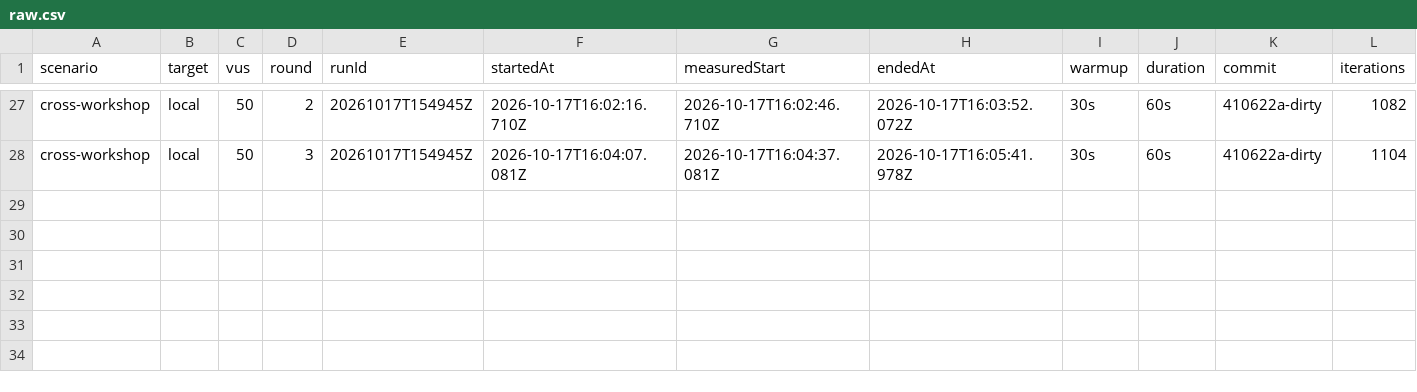
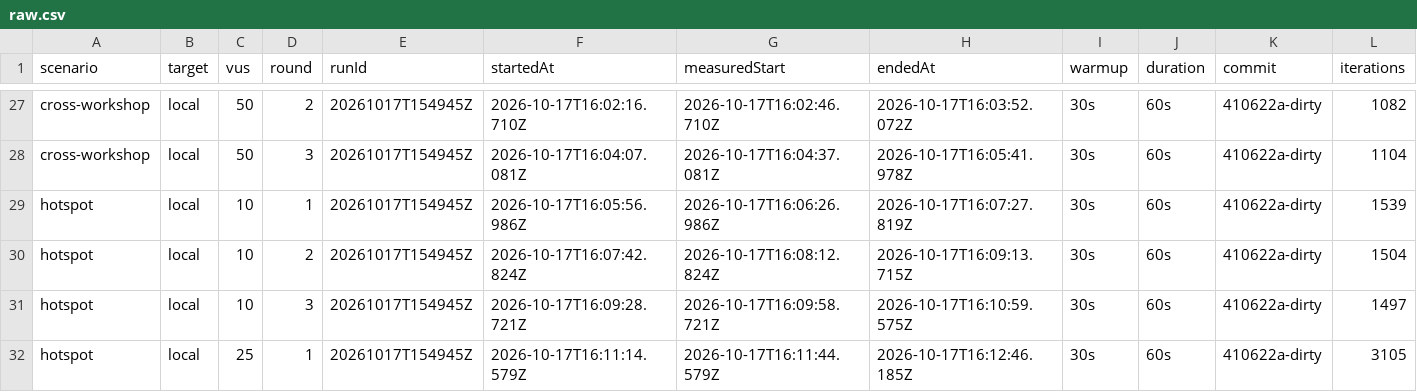
Before and after one commit to gengyuzccc-cell/Team18_CS5224_SeatRelay_Project_AY2627Sem1, a CSV file: results/loadtest/2026-10-17/raw.csv, drawn as a sheet; only a part is shown, gaps mark what is left out; rows hold the shown columns only; the diff names each change by its address in the sheet, - before the commit and + after, or states it on an @@ line.

```diff
--- a/results/loadtest/2026-10-17/raw.csv
+++ b/results/loadtest/2026-10-17/raw.csv
+row 29: hotspot | local | 10 | 1 | 20261017T154945Z | 2026-10-17T16:05:56.986Z | 2026-10-17T16:06:26.986Z | 2026-10-17T16:07:27.819Z | 30s | 60s | 410622a-dirty | 1539
+row 30: hotspot | local | 10 | 2 | 20261017T154945Z | 2026-10-17T16:07:42.824Z | 2026-10-17T16:08:12.824Z | 2026-10-17T16:09:13.715Z | 30s | 60s | 410622a-dirty | 1504
+row 31: hotspot | local | 10 | 3 | 20261017T154945Z | 2026-10-17T16:09:28.721Z | 2026-10-17T16:09:58.721Z | 2026-10-17T16:10:59.575Z | 30s | 60s | 410622a-dirty | 1497
+row 32: hotspot | local | 25 | 1 | 20261017T154945Z | 2026-10-17T16:11:14.579Z | 2026-10-17T16:11:44.579Z | 2026-10-17T16:12:46.185Z | 30s | 60s | 410622a-dirty | 3105
```
Also changed, not shown: 13 other files.
